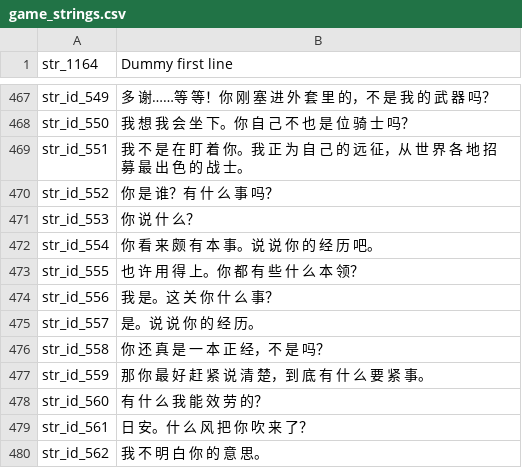
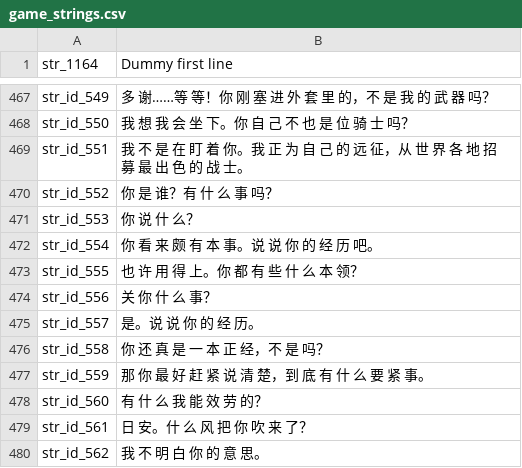
Before and after one commit to cqDiarmuid/diarmuidCNS, a CSV file: game_strings.csv, drawn as a sheet; only a part is shown, gaps mark what is left out.

```diff
--- a/game_strings.csv
+++ b/game_strings.csv
@@ -473,3 +473,3 @@ str_id_554|你 看 来 颇 有 本 事。说 说 你 的 经 历 吧。
 str_id_555|也 许 用 得 上。你 都 有 些 什 么 本 领？
-str_id_556|我 是。这 关 你 什 么 事？
+str_id_556|关 你 什 么 事？
 str_id_557|是。说 说 你 的 经 历。
```
Also changed, not shown: quick_strings.csv.
